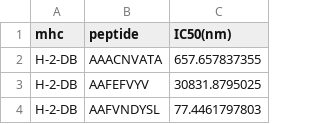
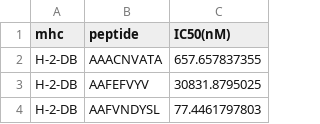
Before and after one commit to Biocodings/mhcnuggets, a CSV file: data/kim2014/test.csv, drawn as a sheet; only a part is shown.

Commit message:
changed data header

```diff
--- a/data/kim2014/test.csv
+++ b/data/kim2014/test.csv
@@ -1,2 +1,2 @@
-mhc,peptide,IC50(nm)
+mhc,peptide,IC50(nM)
 H-2-DB,AAACNVATA,657.657837355
```
Also changed, not shown: 1 other file.
